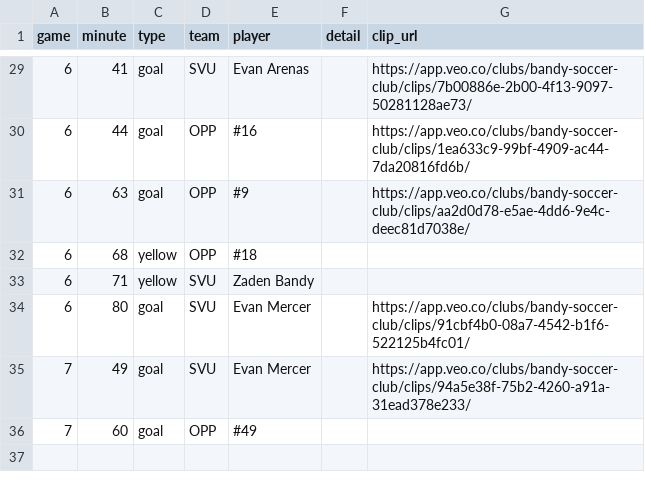
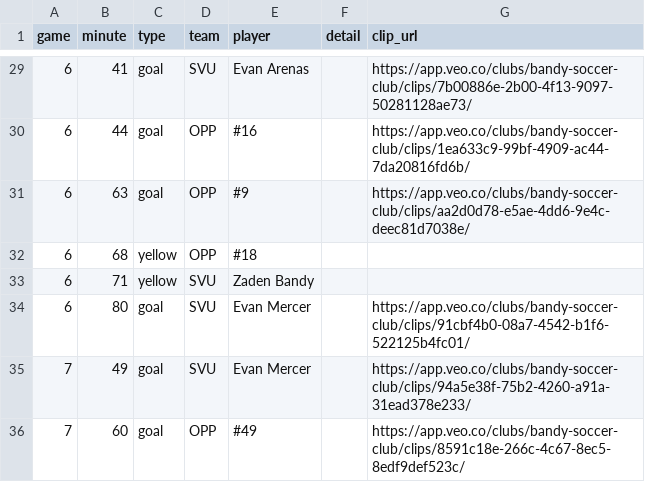
Before and after one commit to zpbandy-art/svu-u16-team-site, a CSV file: events.csv, drawn as a sheet; only a part is shown, gaps mark what is left out.

Commit message:
Auto-sync: scoring update 2026-09-28 15:16

```diff
--- a/events.csv
+++ b/events.csv
@@ -35,2 +35,2 @@ game,minute,type,team,player,detail,clip_url
 7,49,goal,SVU,Evan Mercer,,https://app.veo.co/clubs/bandy-soccer-club/clips/94a5e38f-75b2-4260-a91a-31ead378e233/
-7,60,goal,OPP,#49,,
+7,60,goal,OPP,#49,,https://app.veo.co/clubs/bandy-soccer-club/clips/8591c18e-266c-4c67-8ec5-8edf9def523c/
```
